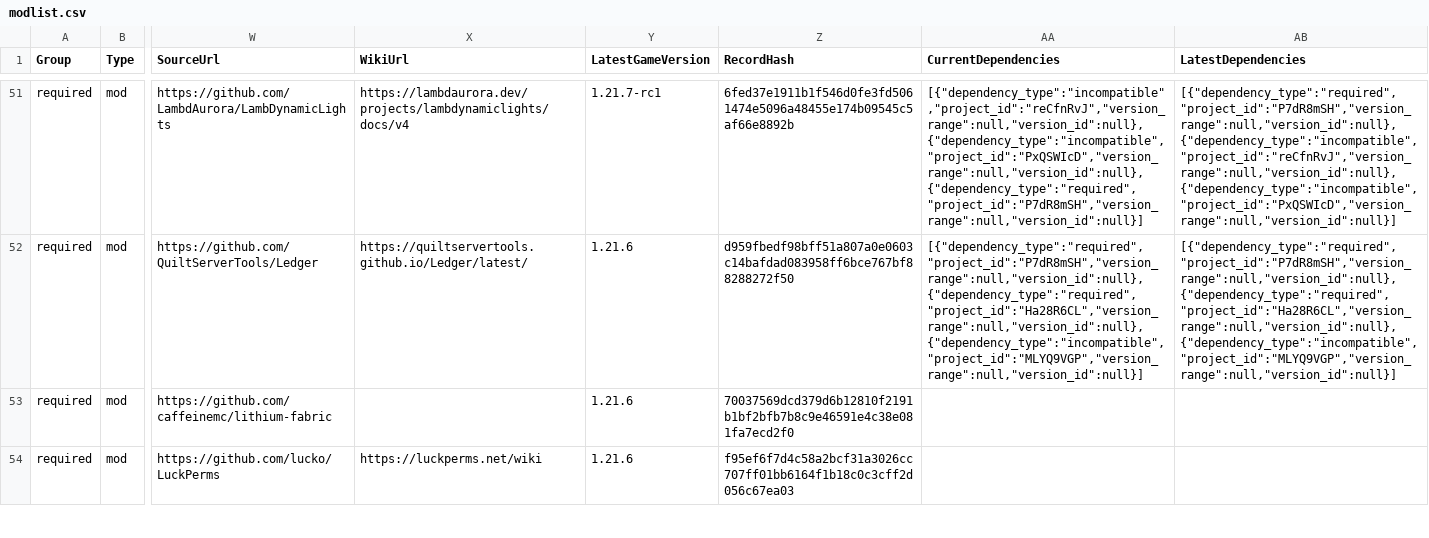
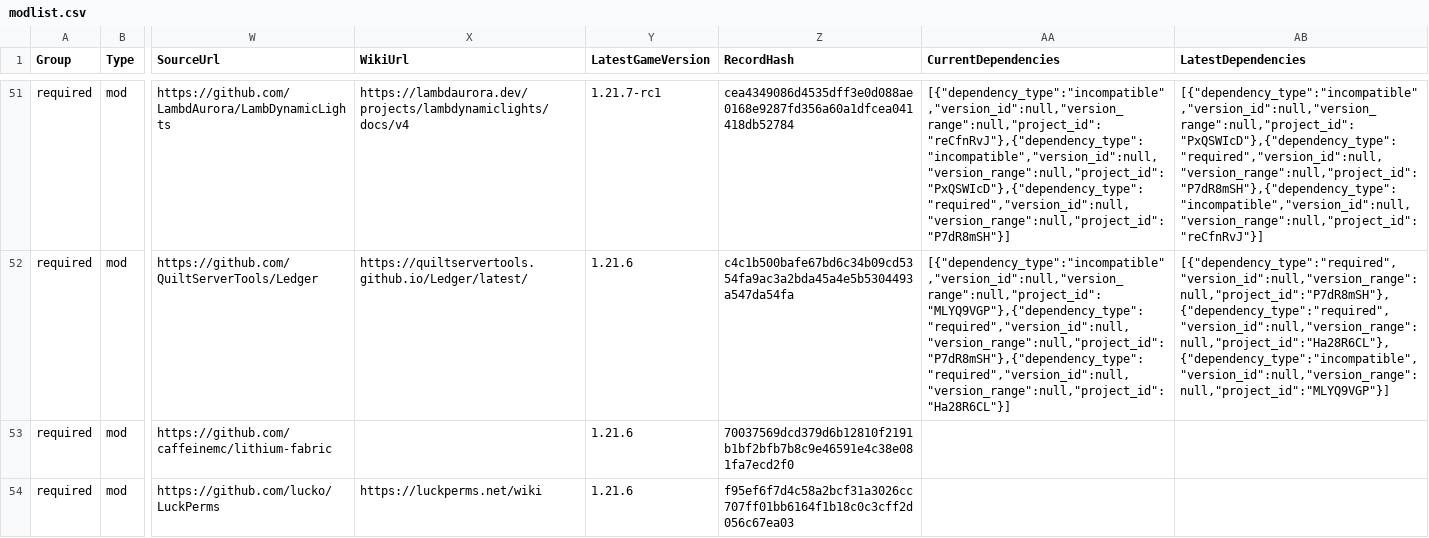
Before and after one commit to survivorsunited/minecraft-mods-manager, a CSV file: modlist.csv, drawn as a sheet; only a part is shown, gaps mark what is left out; the diff covers the shown part only; the diff names each change by its address in the sheet, - before the commit and + after, or states it on an @@ line.

```diff
--- a/modlist.csv
+++ b/modlist.csv
-Z51 (RecordHash): 6fed37e1911b1f546d0fe3fd5061474e5096a48455e174b09545c5af66e8892b
+Z51 (RecordHash): cea4349086d4535dff3e0d088ae0168e9287fd356a60a1dfcea041418db52784
-AA51 (CurrentDependencies): [{"dependency_type":"incompatible","project_id":"reCfnRvJ","version_range":null,"version_id":null},{"dependency_type":"incompatible","project_id":"PxQSWIcD","version_range":null,"version_id":null},{"dependency_type":"required","project_id":"P7dR8mSH","version_range":null,"version_id":null}]
+AA51 (CurrentDependencies): [{"dependency_type":"incompatible","version_id":null,"version_range":null,"project_id":"reCfnRvJ"},{"dependency_type":"incompatible","version_id":null,"version_range":null,"project_id":"PxQSWIcD"},{"dependency_type":"required","version_id":null,"version_range":null,"project_id":"P7dR8mSH"}]
-AB51 (LatestDependencies): [{"dependency_type":"required","project_id":"P7dR8mSH","version_range":null,"version_id":null},{"dependency_type":"incompatible","project_id":"reCfnRvJ","version_range":null,"version_id":null},{"dependency_type":"incompatible","project_id":"PxQSWIcD","version_range":null,"version_id":null}]
+AB51 (LatestDependencies): [{"dependency_type":"incompatible","version_id":null,"version_range":null,"project_id":"PxQSWIcD"},{"dependency_type":"required","version_id":null,"version_range":null,"project_id":"P7dR8mSH"},{"dependency_type":"incompatible","version_id":null,"version_range":null,"project_id":"reCfnRvJ"}]
-Z52 (RecordHash): d959fbedf98bff51a807a0e0603c14bafdad083958ff6bce767bf88288272f50
+Z52 (RecordHash): c4c1b500bafe67bd6c34b09cd5354fa9ac3a2bda45a4e5b5304493a547da54fa
-AA52 (CurrentDependencies): [{"dependency_type":"required","project_id":"P7dR8mSH","version_range":null,"version_id":null},{"dependency_type":"required","project_id":"Ha28R6CL","version_range":null,"version_id":null},{"dependency_type":"incompatible","project_id":"MLYQ9VGP","version_range":null,"version_id":null}]
+AA52 (CurrentDependencies): [{"dependency_type":"incompatible","version_id":null,"version_range":null,"project_id":"MLYQ9VGP"},{"dependency_type":"required","version_id":null,"version_range":null,"project_id":"P7dR8mSH"},{"dependency_type":"required","version_id":null,"version_range":null,"project_id":"Ha28R6CL"}]
-AB52 (LatestDependencies): [{"dependency_type":"required","project_id":"P7dR8mSH","version_range":null,"version_id":null},{"dependency_type":"required","project_id":"Ha28R6CL","version_range":null,"version_id":null},{"dependency_type":"incompatible","project_id":"MLYQ9VGP","version_range":null,"version_id":null}]
+AB52 (LatestDependencies): [{"dependency_type":"required","version_id":null,"version_range":null,"project_id":"P7dR8mSH"},{"dependency_type":"required","version_id":null,"version_range":null,"project_id":"Ha28R6CL"},{"dependency_type":"incompatible","version_id":null,"version_range":null,"project_id":"MLYQ9VGP"}]
```
Also changed, not shown: 111 edited cells elsewhere in this file.
